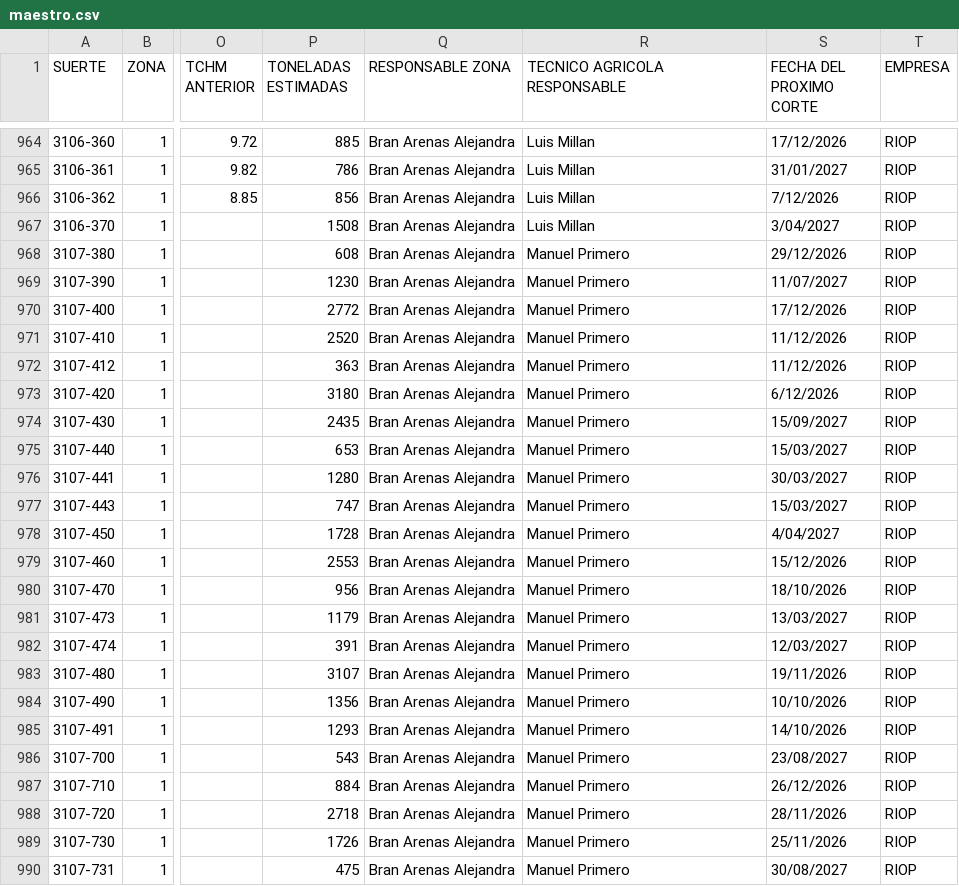
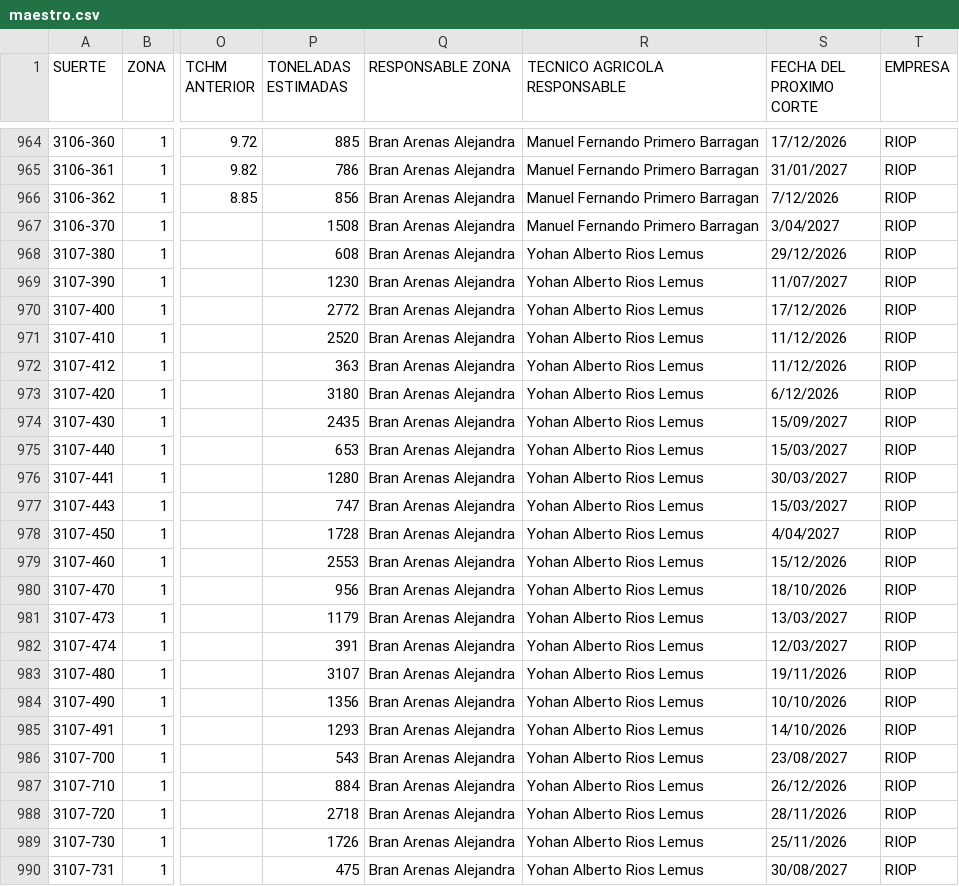
Before and after one commit to juancarloszuluagaranzon-afk/maestro-riopaila, a CSV file: maestro.csv, drawn as a sheet; only a part is shown, gaps mark what is left out; the diff covers the shown part only; the diff names each change by its address in the sheet, - before the commit and + after, or states it on an @@ line.

```diff
--- a/maestro.csv
+++ b/maestro.csv
-R964:R967 (TECNICO AGRICOLA RESPONSABLE): Luis Millan
+R964:R967 (TECNICO AGRICOLA RESPONSABLE): Manuel Fernando Primero Barragan
-R968:R990 (TECNICO AGRICOLA RESPONSABLE): Manuel Primero
+R968:R990 (TECNICO AGRICOLA RESPONSABLE): Yohan Alberto Rios Lemus
```
Also changed, not shown: 115 edited cells elsewhere in this file.
